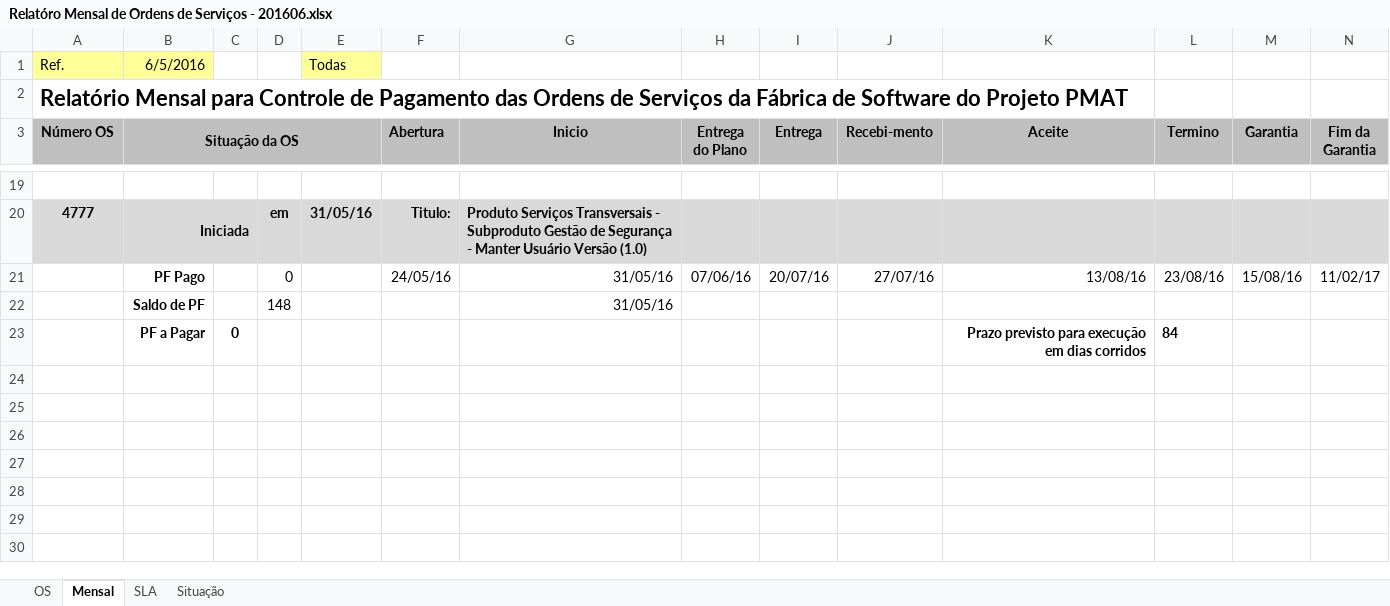
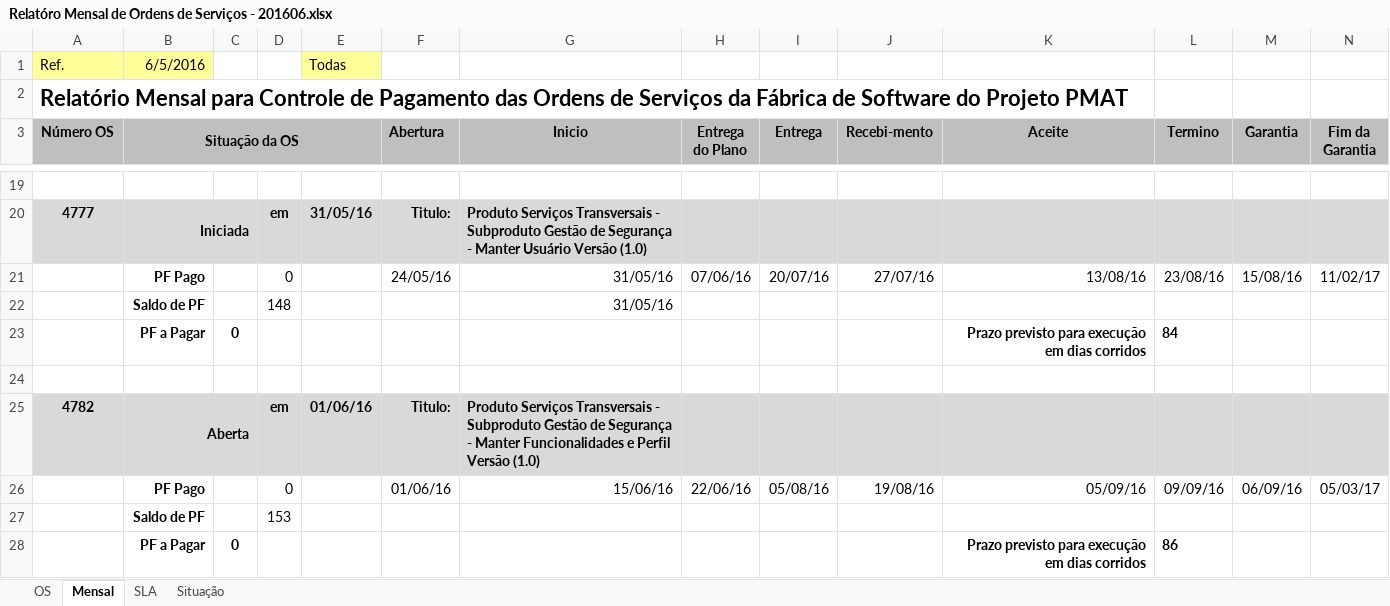
Before and after one commit to fredsilva/sistema, an Excel workbook: 00_GESTAO_GERAL/04_RELATORIO/Relatóro Mensal de Ordens de Serviços - 201606.xlsx, sheet Mensal, drawn as a sheet; only a part is shown, gaps mark what is left out; values as stored, in another font and other column widths than the file's, no borders; rows hold the shown columns only; the diff names each change by its address in the sheet, - before the commit and + after, or states it on an @@ line.

Commit message:
OS 4782 - Produto Serviços Transversais - Subproduto Gestão de Segurança - Manter Funcionalidades e Perfil Versão (1.0).

```diff
--- a/00_GESTAO_GERAL/04_RELATORIO/Relatóro Mensal de Ordens de Serviços - 201606.xlsx (sheet Mensal)
+++ b/00_GESTAO_GERAL/04_RELATORIO/Relatóro Mensal de Ordens de Serviços - 201606.xlsx (sheet Mensal)
+row 24: (empty)
+row 25: 4782 | Aberta |  | em | 01/06/16 | Titulo: | Produto Serviços Transversais - Subproduto Gestão de Segurança - Manter Funcionalidades e Perfil Versão (1.0)
+row 26:  | PF Pago |  | 0 |  | 01/06/16 | 15/06/16 | 22/06/16 | 05/08/16 | 19/08/16 | 05/09/16 | 09/09/16 | 06/09/16 | 05/03/17
+row 27:  | Saldo de PF |  | 153
+row 28:  | PF a Pagar | 0 |  |  |  |  |  |  |  | Prazo previsto para execução em dias corridos | 86
```
Also changed, not shown: sheet OS, 3 other files.
